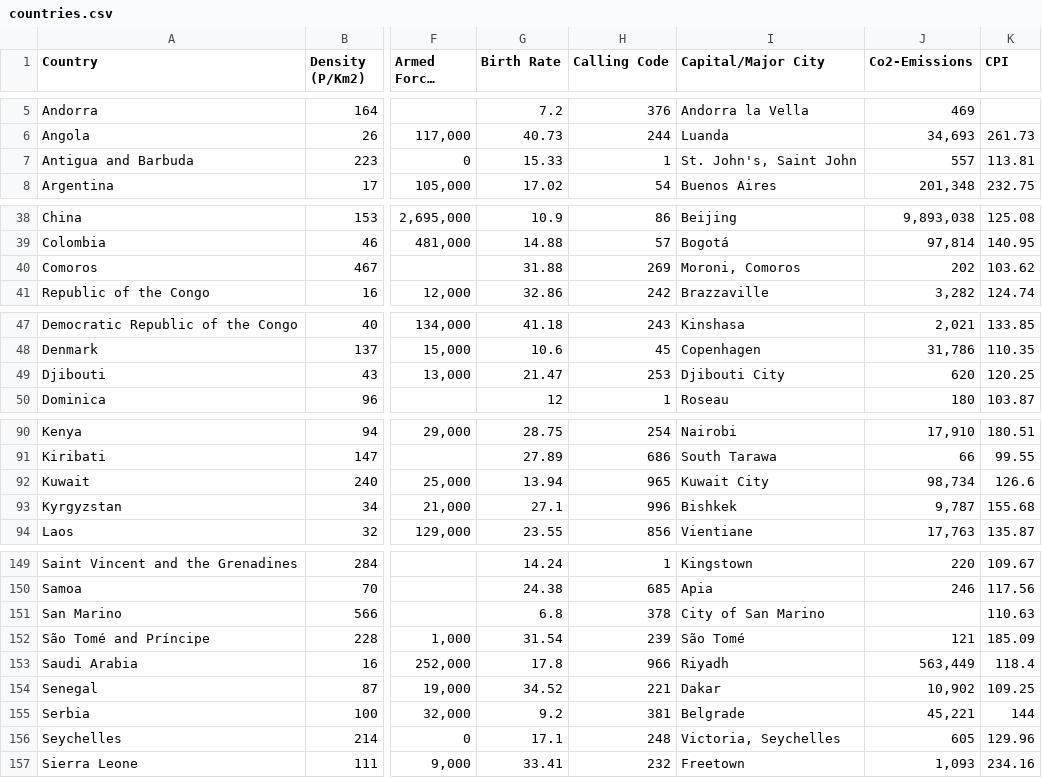
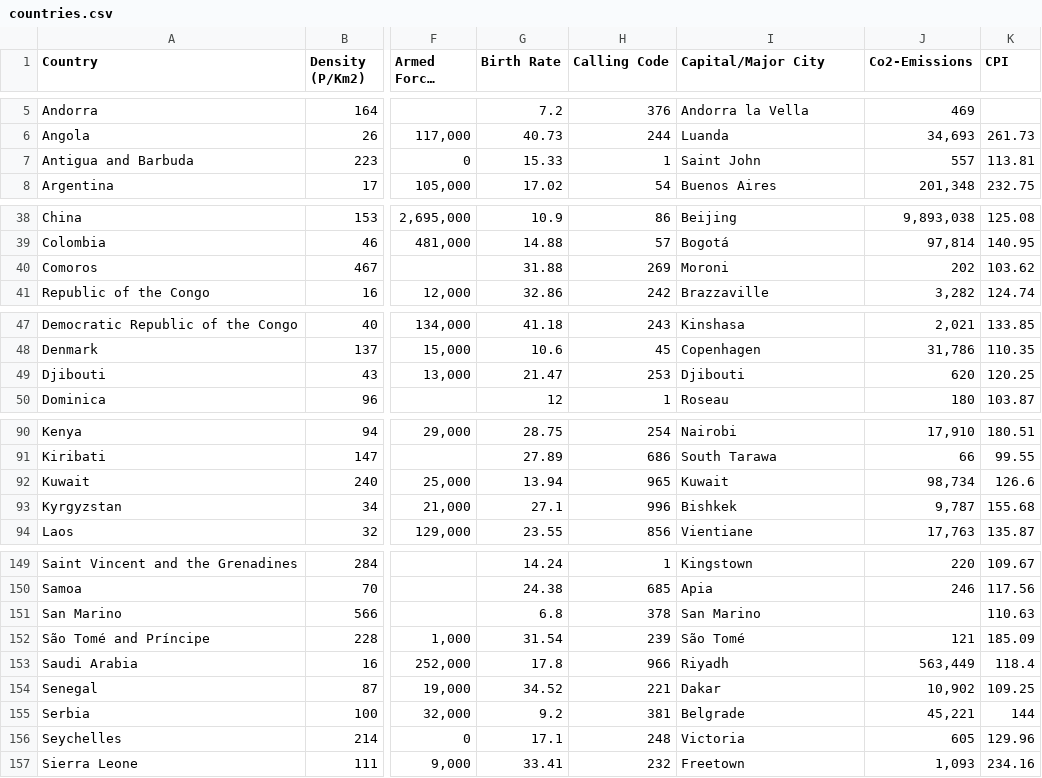
Before and after one commit to VictorGoubet/capitalquest, a CSV file: api/data/countries.csv, drawn as a sheet; only a part is shown, gaps mark what is left out; long unchanged cells end in …; the diff covers the shown part only; the diff names each change by its address in the sheet, - before the commit and + after, or states it on an @@ line.

```diff
--- a/api/data/countries.csv
+++ b/api/data/countries.csv
-I7 (Capital/Major City): St. John's, Saint John
+I7 (Capital/Major City): Saint John
-I40 (Capital/Major City): Moroni, Comoros
+I40 (Capital/Major City): Moroni
-I49 (Capital/Major City): Djibouti City
+I49 (Capital/Major City): Djibouti
-I92 (Capital/Major City): Kuwait City
+I92 (Capital/Major City): Kuwait
-I151 (Capital/Major City): City of San Marino
+I151 (Capital/Major City): San Marino
-I156 (Capital/Major City): Victoria, Seychelles
+I156 (Capital/Major City): Victoria
```
Also changed, not shown: 15 edited cells elsewhere in this file, 2 other files.
